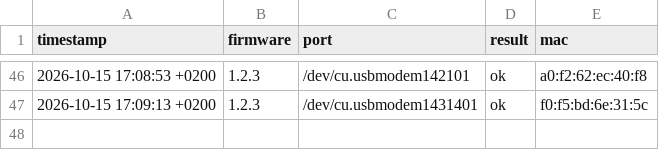
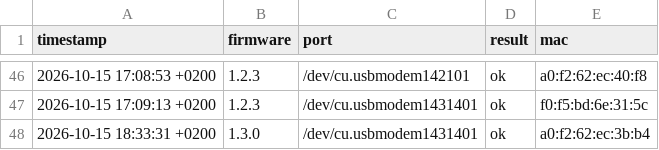
Before and after one commit to silly82/Herz_Schwarm_CCC_V, a CSV file: firmware_update_log.csv, drawn as a sheet; only a part is shown, gaps mark what is left out; the diff names each change by its address in the sheet, - before the commit and + after, or states it on an @@ line.

```diff
--- a/firmware_update_log.csv
+++ b/firmware_update_log.csv
+row 48: 2026-10-15 18:33:31 +0200 | 1.3.0 | /dev/cu.usbmodem1431401 | ok | a0:f2:62:ec:3b:b4
```
Also changed, not shown: 8 other files.
